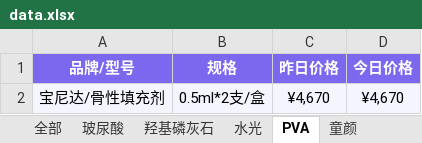
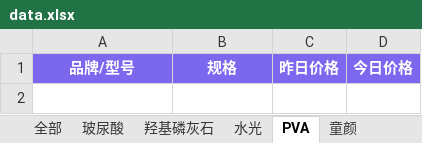
Before and after one commit to l1715993715/yuemei, an Excel workbook: data.xlsx, sheet PVA, drawn as a sheet; values as stored, in another font and other column widths than the file's, no borders; the diff names each change by its address in the sheet, - before the commit and + after, or states it on an @@ line.

```diff
--- a/data.xlsx (sheet PVA)
+++ b/data.xlsx (sheet PVA)
-row 2: 宝尼达/骨性填充剂 | 0.5ml*2支/盒 | ¥4,670 | ¥4,670
```
Also changed, not shown: sheet 水光, sheet 童颜, sheet PCL.
